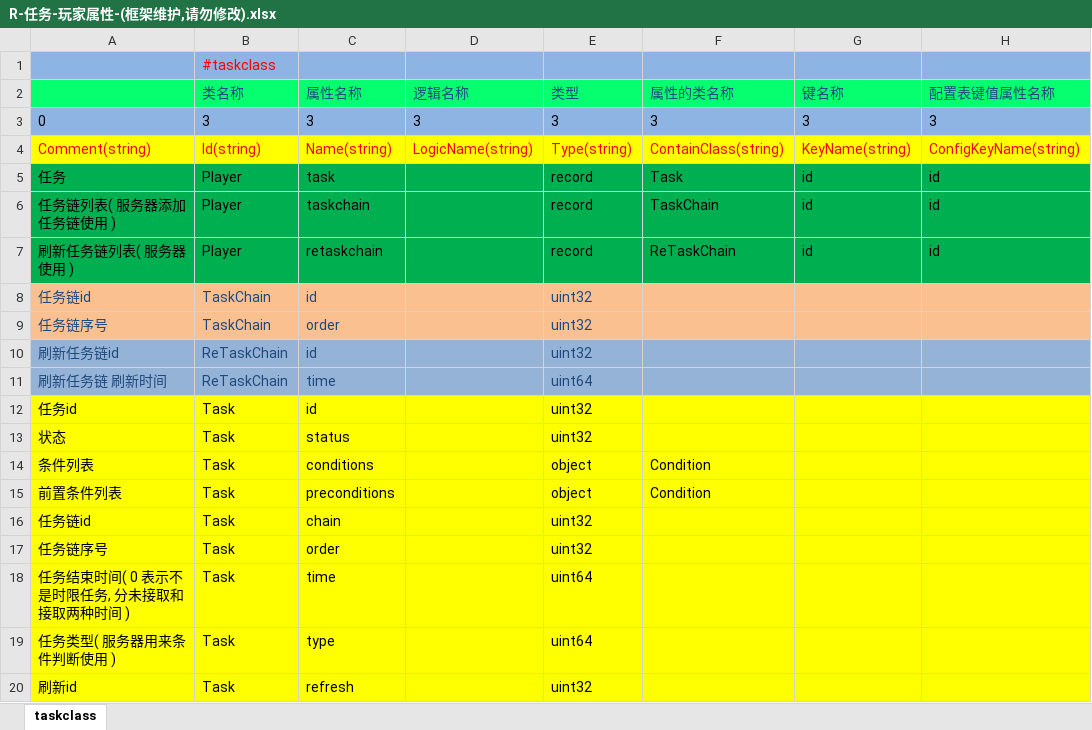
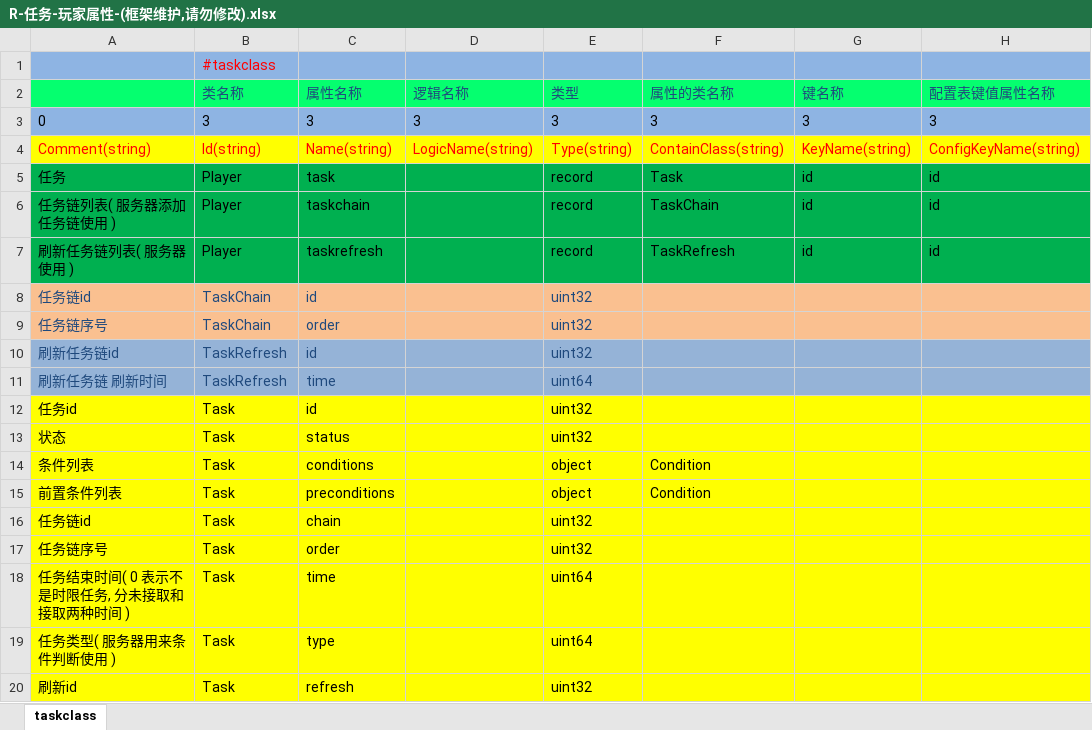
Before and after one commit to lori227/Fighter, an Excel workbook: Resource/excel/R-任务-玩家属性-(框架维护,请勿修改).xlsx, sheet taskclass, drawn as a sheet; only a part is shown; values as stored, in another font and other column widths than the file's, no borders; the diff names each change by its address in the sheet, - before the commit and + after, or states it on an @@ line.

```diff
--- a/Resource/excel/R-任务-玩家属性-(框架维护,请勿修改).xlsx (sheet taskclass)
+++ b/Resource/excel/R-任务-玩家属性-(框架维护,请勿修改).xlsx (sheet taskclass)
-C7 (属性名称): retaskchain
+C7 (属性名称): taskrefresh
-F7 (属性的类名称): ReTaskChain
+F7 (属性的类名称): TaskRefresh
-B10:B11 (类名称): ReTaskChain
+B10:B11 (类名称): TaskRefresh
```
Also changed, not shown: Resource/excel/R-任务-任务链刷新-(框架定义,策划填写).xlsx, Resource/excel/W-玩家-属性重置-(框架定义,策划填写).xlsx, 7 other files.
